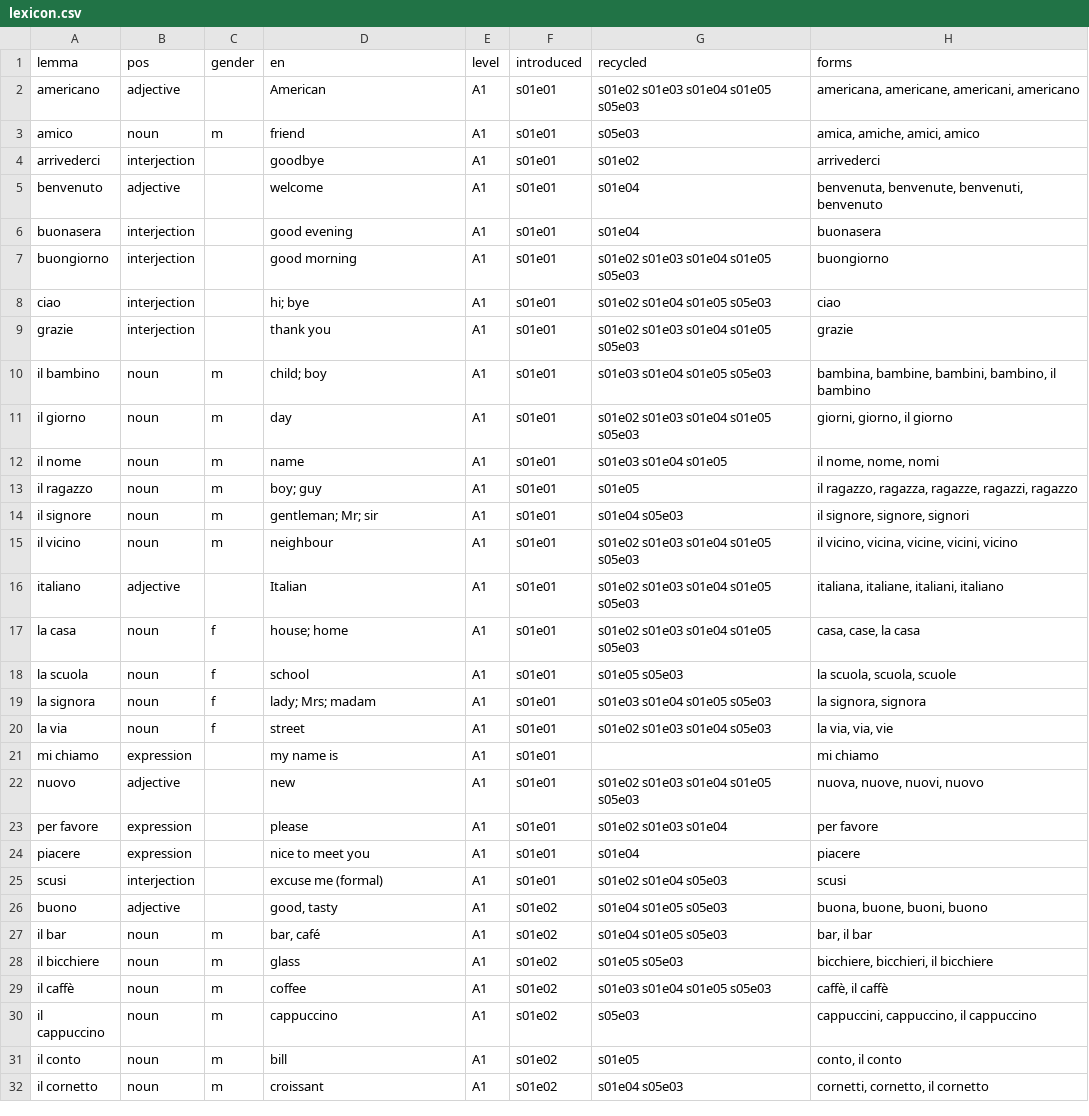
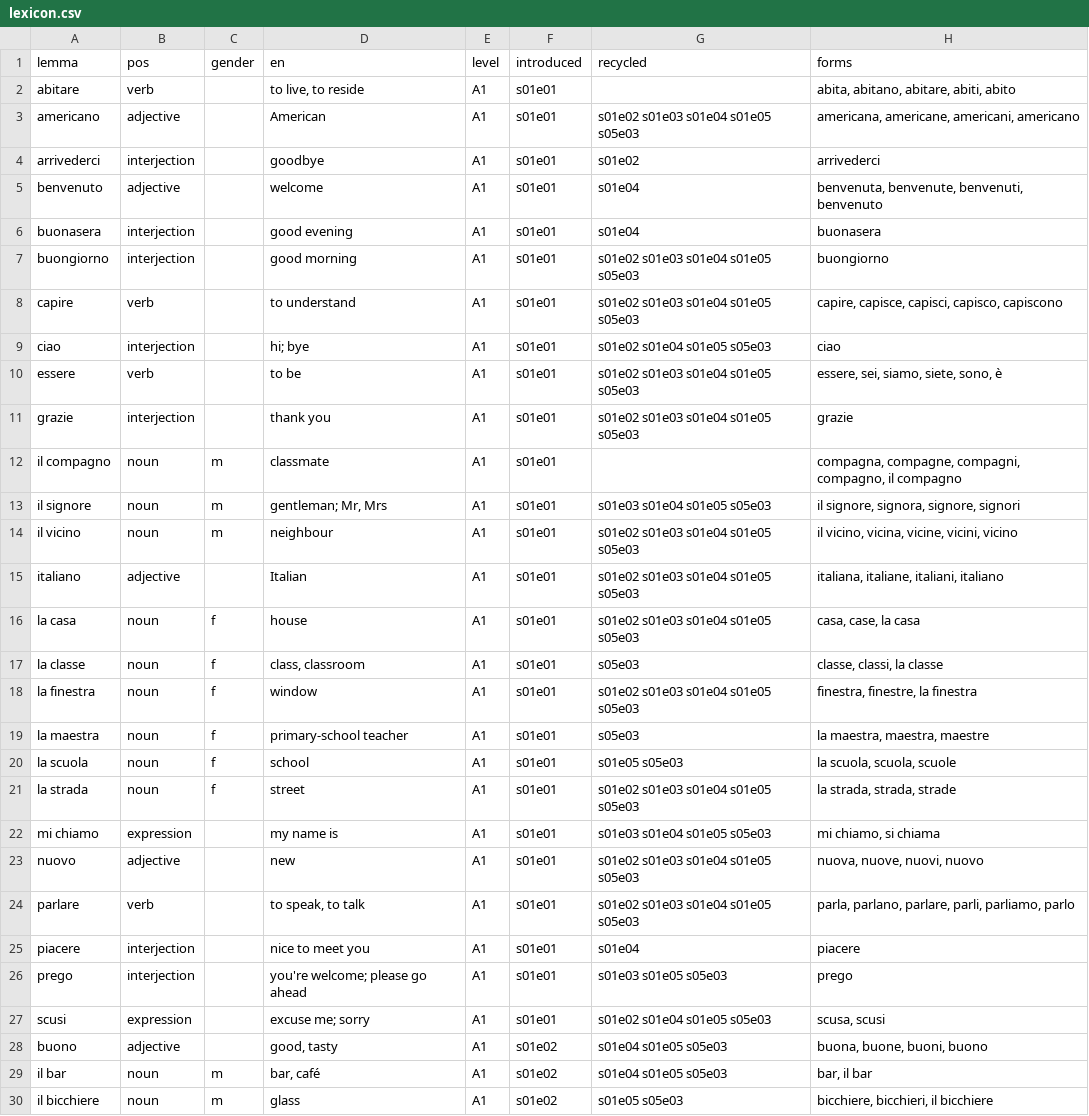
Before and after one commit to Scottiej2k/IMv4, a CSV file: curriculum/lexicon.csv, drawn as a sheet; only a part is shown; the shorter side is filled out with more unchanged rows; the diff covers the shown part only.

```diff
--- a/curriculum/lexicon.csv
+++ b/curriculum/lexicon.csv
@@ -1,4 +1,4 @@
 lemma,pos,gender,en,level,introduced,recycled,forms
+abitare,verb,,"to live, to reside",A1,s01e01,,"abita, abitano, abitare, abiti, abito"
 americano,adjective,,American,A1,s01e01,s01e02 s01e03 s01e04 s01e05 s05e03,"americana, americane, americani, americano"
-amico,noun,m,friend,A1,s01e01,s05e03,"amica, amiche, amici, amico"
 arrivederci,interjection,,goodbye,A1,s01e01,s01e02,arrivederci
@@ -7,20 +7,22 @@ buonasera,interjection,,good evening,A1,s01e01,s01e04,buonasera
 buongiorno,interjection,,good morning,A1,s01e01,s01e02 s01e03 s01e04 s01e05 s05e03,buongiorno
+capire,verb,,to understand,A1,s01e01,s01e02 s01e03 s01e04 s01e05 s05e03,"capire, capisce, capisci, capisco, capiscono"
 ciao,interjection,,hi; bye,A1,s01e01,s01e02 s01e04 s01e05 s05e03,ciao
+essere,verb,,to be,A1,s01e01,s01e02 s01e03 s01e04 s01e05 s05e03,"essere, sei, siamo, siete, sono, è"
 grazie,interjection,,thank you,A1,s01e01,s01e02 s01e03 s01e04 s01e05 s05e03,grazie
-il bambino,noun,m,child; boy,A1,s01e01,s01e03 s01e04 s01e05 s05e03,"bambina, bambine, bambini, bambino, il bambino"
-il giorno,noun,m,day,A1,s01e01,s01e02 s01e03 s01e04 s01e05 s05e03,"giorni, giorno, il giorno"
-il nome,noun,m,name,A1,s01e01,s01e03 s01e04 s01e05,"il nome, nome, nomi"
-il ragazzo,noun,m,boy; guy,A1,s01e01,s01e05,"il ragazzo, ragazza, ragazze, ragazzi, ragazzo"
-il signore,noun,m,gentleman; Mr; sir,A1,s01e01,s01e04 s05e03,"il signore, signore, signori"
+il compagno,noun,m,classmate,A1,s01e01,,"compagna, compagne, compagni, compagno, il compagno"
+il signore,noun,m,"gentleman; Mr, Mrs",A1,s01e01,s01e03 s01e04 s01e05 s05e03,"il signore, signora, signore, signori"
 il vicino,noun,m,neighbour,A1,s01e01,s01e02 s01e03 s01e04 s01e05 s05e03,"il vicino, vicina, vicine, vicini, vicino"
 italiano,adjective,,Italian,A1,s01e01,s01e02 s01e03 s01e04 s01e05 s05e03,"italiana, italiane, italiani, italiano"
-la casa,noun,f,house; home,A1,s01e01,s01e02 s01e03 s01e04 s01e05 s05e03,"casa, case, la casa"
+la casa,noun,f,house,A1,s01e01,s01e02 s01e03 s01e04 s01e05 s05e03,"casa, case, la casa"
+la classe,noun,f,"class, classroom",A1,s01e01,s05e03,"classe, classi, la classe"
+la finestra,noun,f,window,A1,s01e01,s01e02 s01e03 s01e04 s01e05 s05e03,"finestra, finestre, la finestra"
+la maestra,noun,f,primary-school teacher,A1,s01e01,s05e03,"la maestra, maestra, maestre"
 la scuola,noun,f,school,A1,s01e01,s01e05 s05e03,"la scuola, scuola, scuole"
-la signora,noun,f,lady; Mrs; madam,A1,s01e01,s01e03 s01e04 s01e05 s05e03,"la signora, signora"
-la via,noun,f,street,A1,s01e01,s01e02 s01e03 s01e04 s05e03,"la via, via, vie"
-mi chiamo,expression,,my name is,A1,s01e01,,mi chiamo
+la strada,noun,f,street,A1,s01e01,s01e02 s01e03 s01e04 s01e05 s05e03,"la strada, strada, strade"
+mi chiamo,expression,,my name is,A1,s01e01,s01e03 s01e04 s01e05 s05e03,"mi chiamo, si chiama"
 nuovo,adjective,,new,A1,s01e01,s01e02 s01e03 s01e04 s01e05 s05e03,"nuova, nuove, nuovi, nuovo"
-per favore,expression,,please,A1,s01e01,s01e02 s01e03 s01e04,per favore
-piacere,expression,,nice to meet you,A1,s01e01,s01e04,piacere
-scusi,interjection,,excuse me (formal),A1,s01e01,s01e02 s01e04 s05e03,scusi
+parlare,verb,,"to speak, to talk",A1,s01e01,s01e02 s01e03 s01e04 s01e05 s05e03,"parla, parlano, parlare, parli, parliamo, parlo"
+piacere,interjection,,nice to meet you,A1,s01e01,s01e04,piacere
+prego,interjection,,you're welcome; please go ahead,A1,s01e01,s01e03 s01e05 s05e03,prego
+scusi,expression,,excuse me; sorry,A1,s01e01,s01e02 s01e04 s01e05 s05e03,"scusa, scusi"
 buono,adjective,,"good, tasty",A1,s01e02,s01e04 s01e05 s05e03,"buona, buone, buoni, buono"
```
Also changed, not shown: 2 added rows and 3 removed rows elsewhere in this file, chapters/s01e01/anki.csv, 9 other files.
